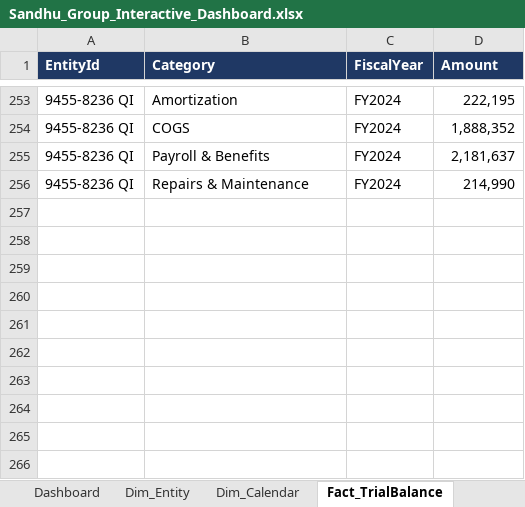
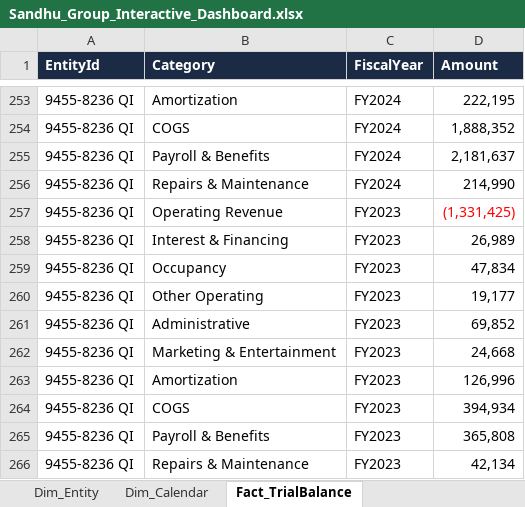
Before and after one commit to shardcrypto87-spec/Analysis, an Excel workbook: output/Sandhu_Group_Interactive_Dashboard.xlsx, sheet Fact_TrialBalance, drawn as a sheet; only a part is shown, gaps mark what is left out; values as stored, in another font and other column widths than the file's, no borders; table styles not drawn; the diff names each change by its address in the sheet, - before the commit and + after, or states it on an @@ line.

```diff
--- a/output/Sandhu_Group_Interactive_Dashboard.xlsx (sheet Fact_TrialBalance)
+++ b/output/Sandhu_Group_Interactive_Dashboard.xlsx (sheet Fact_TrialBalance)
-A1:D1 fill: #1F3864
+A1:D1 fill: #1C2B45
+row 257: 9455-8236 QI | Operating Revenue | FY2023 | (1,331,425)
+row 258: 9455-8236 QI | Interest & Financing | FY2023 | 26,989
+row 259: 9455-8236 QI | Occupancy | FY2023 | 47,834
+row 260: 9455-8236 QI | Other Operating | FY2023 | 19,177
+row 261: 9455-8236 QI | Administrative | FY2023 | 69,852
+row 262: 9455-8236 QI | Marketing & Entertainment | FY2023 | 24,668
+row 263: 9455-8236 QI | Amortization | FY2023 | 126,996
+row 264: 9455-8236 QI | COGS | FY2023 | 394,934
+row 265: 9455-8236 QI | Payroll & Benefits | FY2023 | 365,808
+row 266: 9455-8236 QI | Repairs & Maintenance | FY2023 | 42,134
```
Also changed, not shown: sheet Entity Register, sheet 01 Exec Summary, sheet Notes & Validation, sheet Dim_Calendar, sheet Dim_Entity, sheet Group Summary, other sheet tabs, charts or pictures, 6 other files.
